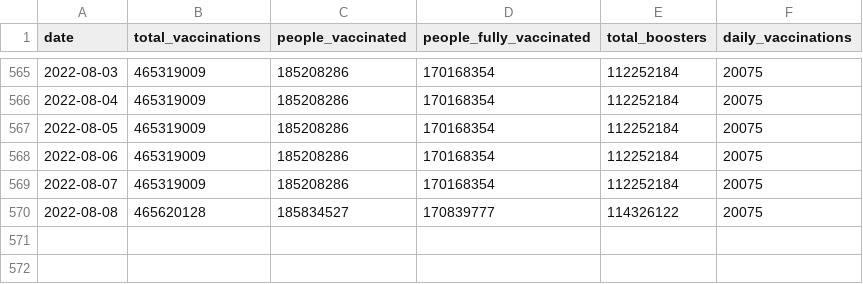
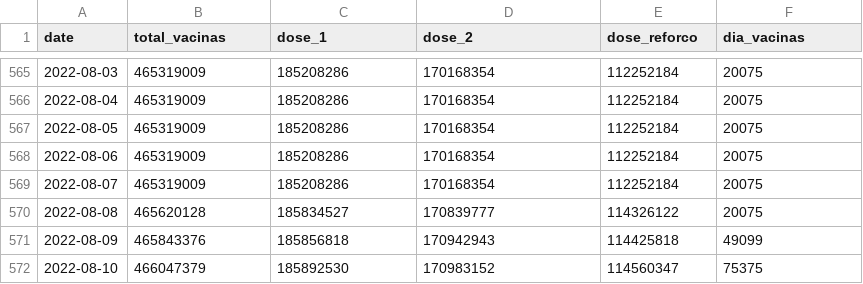
Before and after one commit to jsppimentel/Shinyapp_COVID19, a CSV file: Vacinacao_Brasil.csv, drawn as a sheet; only a part is shown, gaps mark what is left out; the diff names each change by its address in the sheet, - before the commit and + after, or states it on an @@ line.

Commit message:
Add files via upload

```diff
--- a/Vacinacao_Brasil.csv
+++ b/Vacinacao_Brasil.csv
-B1: total_vaccinations
+B1: total_vacinas
-C1: people_vaccinated
+C1: dose_1
-D1: people_fully_vaccinated
+D1: dose_2
-E1: total_boosters
+E1: dose_reforco
-F1: daily_vaccinations
+F1: dia_vacinas
+row 571: 2022-08-09 | 465843376 | 185856818 | 170942943 | 114425818 | 49099
+row 572: 2022-08-10 | 466047379 | 185892530 | 170983152 | 114560347 | 75375
```
